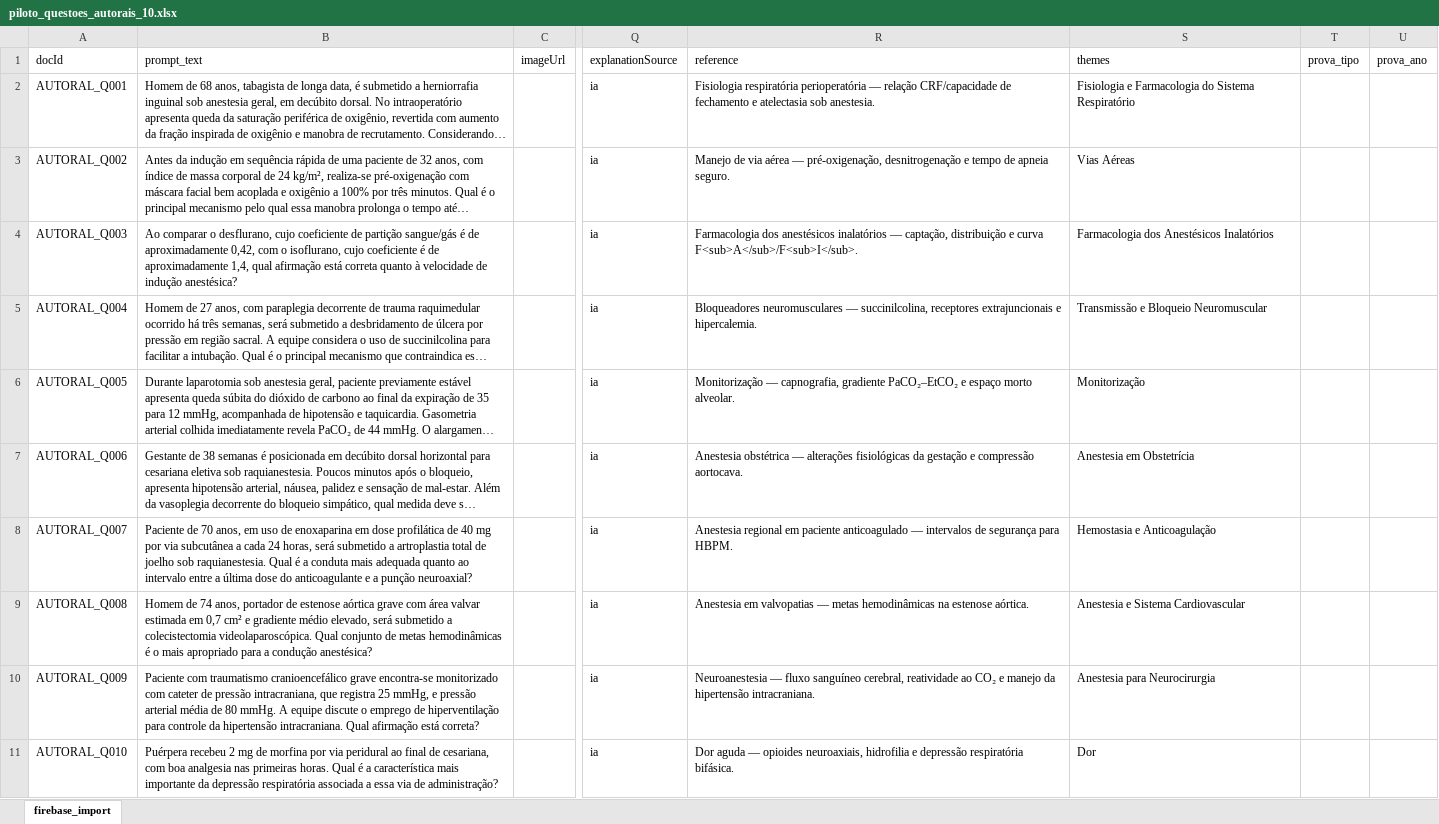
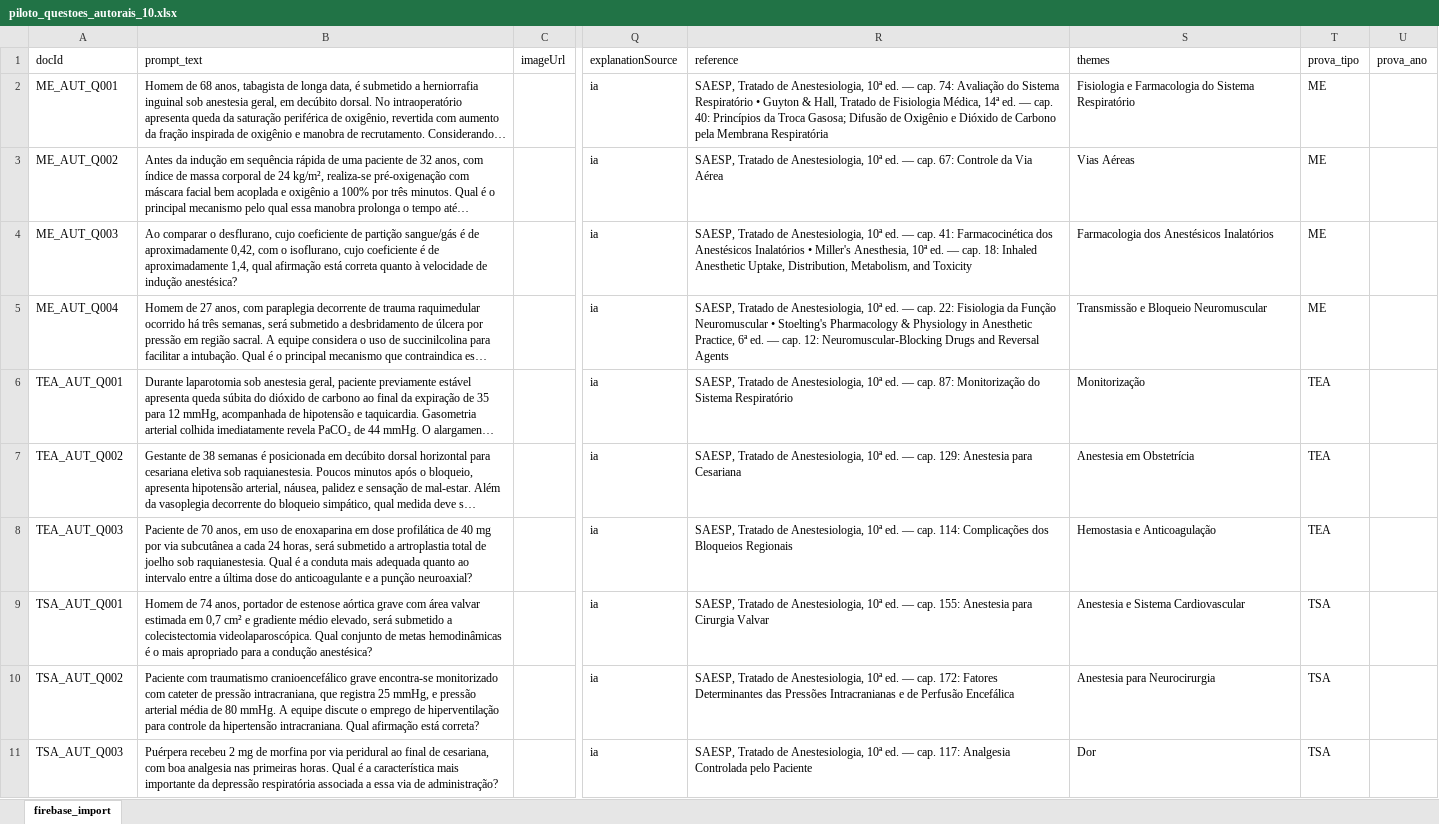
Before and after one commit to davidrangells/anestesia-questoes-admin, an Excel workbook: exports/piloto_questoes_autorais_10.xlsx, sheet firebase_import, drawn as a sheet; only a part is shown, gaps mark what is left out; long unchanged cells end in …; values as stored, in another font and other column widths than the file's, no borders; the diff names each change by its address in the sheet, - before the commit and + after, or states it on an @@ line.

```diff
--- a/exports/piloto_questoes_autorais_10.xlsx (sheet firebase_import)
+++ b/exports/piloto_questoes_autorais_10.xlsx (sheet firebase_import)
-A2 (docId): AUTORAL_Q001
+A2 (docId): ME_AUT_Q001
-R2 (reference): Fisiologia respiratória perioperatória — relação CRF/capacidade de fechamento e atelectasia sob anestesia.
+R2 (reference): SAESP, Tratado de Anestesiologia, 10ª ed. — cap. 74: Avaliação do Sistema Respiratório • Guyton & Hall, Tratado de Fisiologia Médica, 14ª ed. — cap. 40: Princípios da Troca Gasosa; Difusão de Oxigênio e Dióxido de Carbono pela Membrana Respiratória
-T2:T5 (prova_tipo): (empty)
+T2:T5 (prova_tipo): ME
-A3 (docId): AUTORAL_Q002
+A3 (docId): ME_AUT_Q002
-R3 (reference): Manejo de via aérea — pré-oxigenação, desnitrogenação e tempo de apneia seguro.
+R3 (reference): SAESP, Tratado de Anestesiologia, 10ª ed. — cap. 67: Controle da Via Aérea
-A4 (docId): AUTORAL_Q003
+A4 (docId): ME_AUT_Q003
-R4 (reference): Farmacologia dos anestésicos inalatórios — captação, distribuição e curva F<sub>A</sub>/F<sub>I</sub>.
+R4 (reference): SAESP, Tratado de Anestesiologia, 10ª ed. — cap. 41: Farmacocinética dos Anestésicos Inalatórios • Miller's Anesthesia, 10ª ed. — cap. 18: Inhaled Anesthetic Uptake, Distribution, Metabolism, and Toxicity
-A5 (docId): AUTORAL_Q004
+A5 (docId): ME_AUT_Q004
-R5 (reference): Bloqueadores neuromusculares — succinilcolina, receptores extrajuncionais e hipercalemia.
+R5 (reference): SAESP, Tratado de Anestesiologia, 10ª ed. — cap. 22: Fisiologia da Função Neuromuscular • Stoelting's Pharmacology & Physiology in Anesthetic Practice, 6ª ed. — cap. 12: Neuromuscular-Blocking Drugs and Reversal Agents
-A6 (docId): AUTORAL_Q005
+A6 (docId): TEA_AUT_Q001
-R6 (reference): Monitorização — capnografia, gradiente PaCO₂–EtCO₂ e espaço morto alveolar.
+R6 (reference): SAESP, Tratado de Anestesiologia, 10ª ed. — cap. 87: Monitorização do Sistema Respiratório
-T6:T8 (prova_tipo): (empty)
+T6:T8 (prova_tipo): TEA
-A7 (docId): AUTORAL_Q006
+A7 (docId): TEA_AUT_Q002
-R7 (reference): Anestesia obstétrica — alterações fisiológicas da gestação e compressão aortocava.
+R7 (reference): SAESP, Tratado de Anestesiologia, 10ª ed. — cap. 129: Anestesia para Cesariana
-A8 (docId): AUTORAL_Q007
+A8 (docId): TEA_AUT_Q003
-R8 (reference): Anestesia regional em paciente anticoagulado — intervalos de segurança para HBPM.
+R8 (reference): SAESP, Tratado de Anestesiologia, 10ª ed. — cap. 114: Complicações dos Bloqueios Regionais
-A9 (docId): AUTORAL_Q008
+A9 (docId): TSA_AUT_Q001
-R9 (reference): Anestesia em valvopatias — metas hemodinâmicas na estenose aórtica.
+R9 (reference): SAESP, Tratado de Anestesiologia, 10ª ed. — cap. 155: Anestesia para Cirurgia Valvar
-T9:T11 (prova_tipo): (empty)
+T9:T11 (prova_tipo): TSA
-A10 (docId): AUTORAL_Q009
+A10 (docId): TSA_AUT_Q002
-R10 (reference): Neuroanestesia — fluxo sanguíneo cerebral, reatividade ao CO₂ e manejo da hipertensão intracraniana.
+R10 (reference): SAESP, Tratado de Anestesiologia, 10ª ed. — cap. 172: Fatores Determinantes das Pressões Intracranianas e de Perfusão Encefálica
-A11 (docId): AUTORAL_Q010
+A11 (docId): TSA_AUT_Q003
-R11 (reference): Dor aguda — opioides neuroaxiais, hidrofilia e depressão respiratória bifásica.
+R11 (reference): SAESP, Tratado de Anestesiologia, 10ª ed. — cap. 117: Analgesia Controlada pelo Paciente
```
Also changed, not shown: exports/TEA_2023_importacao_comentada_com_niveis_ia.xlsx, exports/lote2_questoes_autorais.xlsx, 7 other files.
